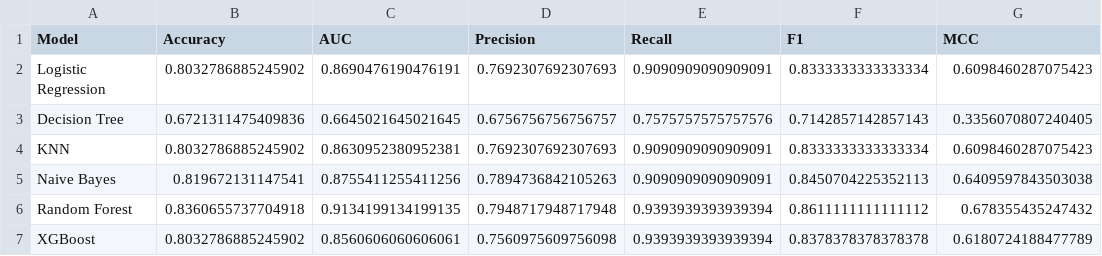
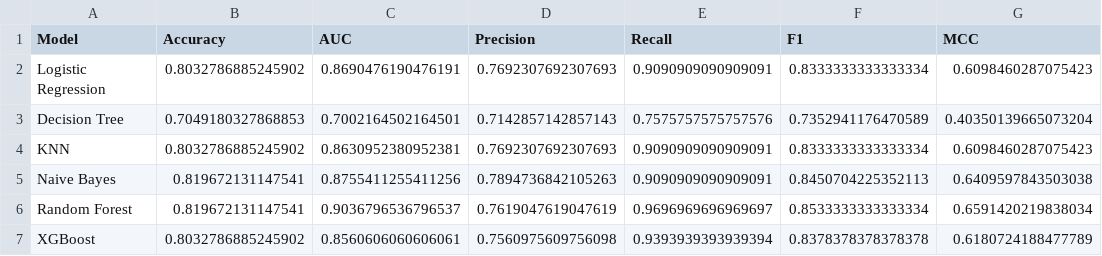
Before and after one commit to 2025aa05429-star/HeartDiseaseClassification, a CSV file: models/model_results.csv, drawn as a sheet.

Commit message:
Updated altair version and rebuilt models

```diff
--- a/models/model_results.csv
+++ b/models/model_results.csv
@@ -2,6 +2,6 @@ Model,Accuracy,AUC,Precision,Recall,F1,MCC
 Logistic Regression,0.8032786885245902,0.8690476190476191,0.7692307692307693,0.9090909090909091,0.8333333333333334,0.6098460287075423
-Decision Tree,0.6721311475409836,0.6645021645021645,0.6756756756756757,0.7575757575757576,0.7142857142857143,0.3356070807240405
+Decision Tree,0.7049180327868853,0.7002164502164501,0.7142857142857143,0.7575757575757576,0.7352941176470589,0.40350139665073204
 KNN,0.8032786885245902,0.8630952380952381,0.7692307692307693,0.9090909090909091,0.8333333333333334,0.6098460287075423
 Naive Bayes,0.819672131147541,0.8755411255411256,0.7894736842105263,0.9090909090909091,0.8450704225352113,0.6409597843503038
-Random Forest,0.8360655737704918,0.9134199134199135,0.7948717948717948,0.9393939393939394,0.8611111111111112,0.678355435247432
+Random Forest,0.819672131147541,0.9036796536796537,0.7619047619047619,0.9696969696969697,0.8533333333333334,0.6591420219838034
 XGBoost,0.8032786885245902,0.8560606060606061,0.7560975609756098,0.9393939393939394,0.8378378378378378,0.6180724188477789
```
Also changed, not shown: 3 other files.
